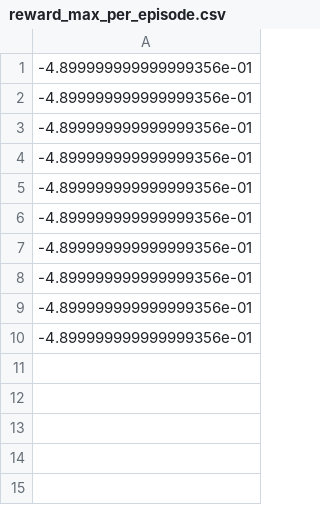
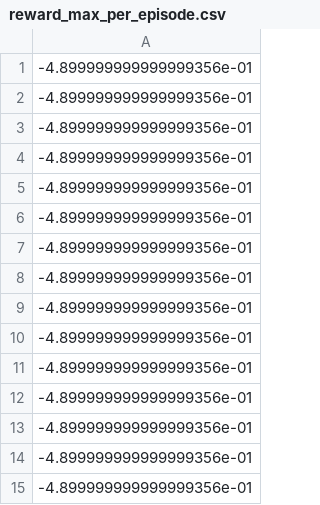
Before and after one commit to oncecodingtime/QtableV1, a CSV file: Data/Log_learning_CUSTOM/reward_max_per_episode.csv, drawn as a sheet.

```diff
--- a/Data/Log_learning_CUSTOM/reward_max_per_episode.csv
+++ b/Data/Log_learning_CUSTOM/reward_max_per_episode.csv
@@ -10 +10,6 @@
 -4.899999999999999356e-01
+-4.899999999999999356e-01
+-4.899999999999999356e-01
+-4.899999999999999356e-01
+-4.899999999999999356e-01
+-4.899999999999999356e-01
```
Also changed, not shown: Data/Log_learning_CUSTOM/EPSILON_per_episode.csv, Data/Log_learning_CUSTOM/reward_avg_per_episode.csv, 8 other files.
